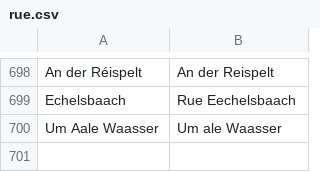
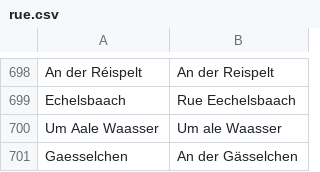
Before and after one commit to osmlu/csventrifuge, a CSV file: rules/luxembourg_addresses/rue.csv, drawn as a sheet; only a part is shown, gaps mark what is left out; the diff names each change by its address in the sheet, - before the commit and + after, or states it on an @@ line.

Commit message:
Name as on sign, with umlaut

```diff
--- a/rules/luxembourg_addresses/rue.csv
+++ b/rules/luxembourg_addresses/rue.csv
+row 701: Gaesselchen | An der Gässelchen
```
